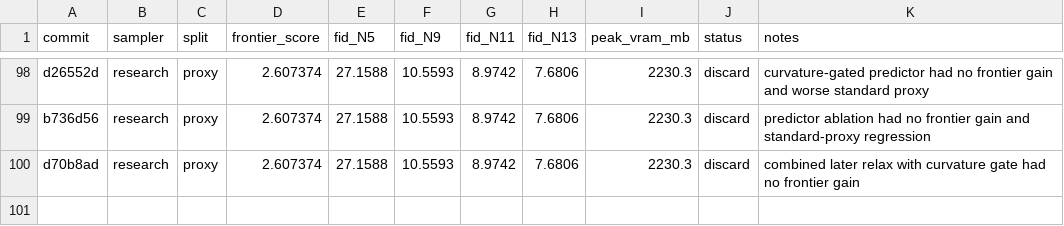
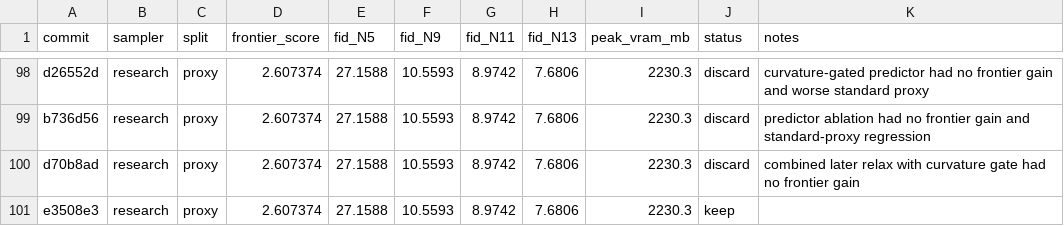
Before and after one commit to Colanora/improved-edm, a TSV file: results.tsv, drawn as a sheet; only a part is shown, gaps mark what is left out; the diff names each change by its address in the sheet, - before the commit and + after, or states it on an @@ line.

```diff
--- a/results.tsv
+++ b/results.tsv
+row 101: e3508e3 | research | proxy | 2.607374 | 27.1588 | 10.5593 | 8.9742 | 7.6806 | 2230.3 | keep
```
Also changed, not shown: experiment_reports.tsv, paper_results.tsv.
